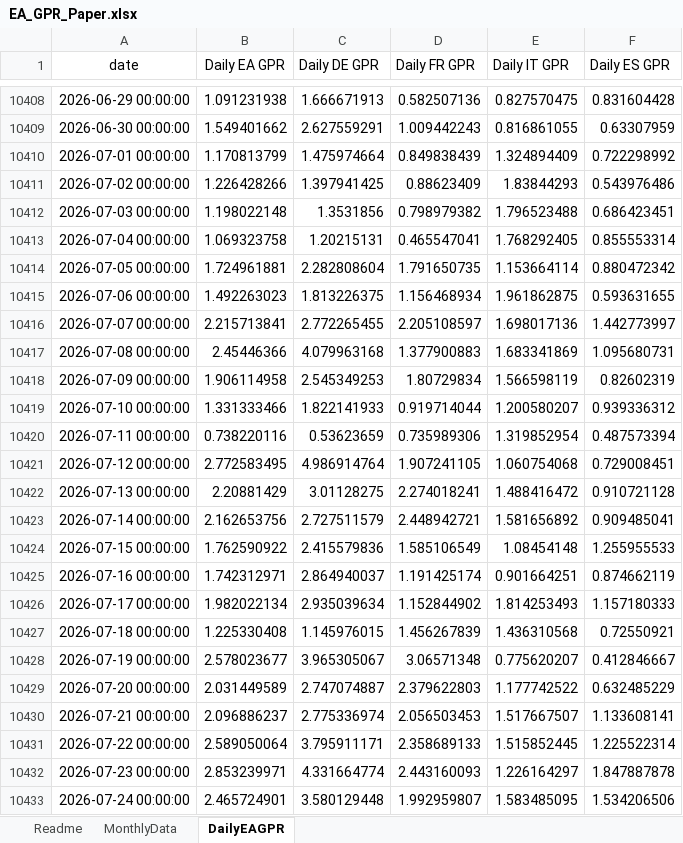
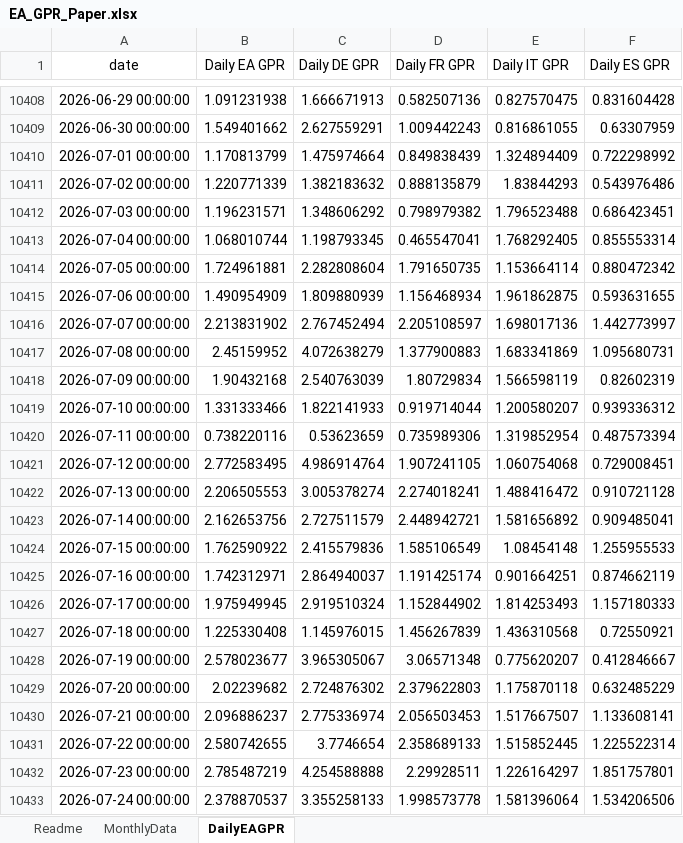
Before and after one commit to YvesSchueler/EuroAreaGPR, an Excel workbook: EA_GPR_Paper.xlsx, sheet DailyEAGPR, drawn as a sheet; only a part is shown, gaps mark what is left out; values as stored, in another font and other column widths than the file's, no borders; the diff covers the shown part only; the diff names each change by its address in the sheet, - before the commit and + after, or states it on an @@ line.

Commit message:
Update EA GPR data 2026-08-03

```diff
--- a/EA_GPR_Paper.xlsx (sheet DailyEAGPR)
+++ b/EA_GPR_Paper.xlsx (sheet DailyEAGPR)
-B10411 (Daily EA GPR): 1.226428266
+B10411 (Daily EA GPR): 1.220771339
-C10411 (Daily DE GPR): 1.397941425
+C10411 (Daily DE GPR): 1.382183632
-D10411 (Daily FR GPR): 0.88623409
+D10411 (Daily FR GPR): 0.888135879
-B10412 (Daily EA GPR): 1.198022148
+B10412 (Daily EA GPR): 1.196231571
-C10412 (Daily DE GPR): 1.3531856
+C10412 (Daily DE GPR): 1.348606292
-B10413 (Daily EA GPR): 1.069323758
+B10413 (Daily EA GPR): 1.068010744
-C10413 (Daily DE GPR): 1.20215131
+C10413 (Daily DE GPR): 1.198793345
-B10415 (Daily EA GPR): 1.492263023
+B10415 (Daily EA GPR): 1.490954909
-C10415 (Daily DE GPR): 1.813226375
+C10415 (Daily DE GPR): 1.809880939
-B10416 (Daily EA GPR): 2.215713841
+B10416 (Daily EA GPR): 2.213831902
-C10416 (Daily DE GPR): 2.772265455
+C10416 (Daily DE GPR): 2.767452494
-B10417 (Daily EA GPR): 2.45446366
+B10417 (Daily EA GPR): 2.45159952
-C10417 (Daily DE GPR): 4.079963168
+C10417 (Daily DE GPR): 4.072638279
-B10418 (Daily EA GPR): 1.906114958
+B10418 (Daily EA GPR): 1.90432168
-C10418 (Daily DE GPR): 2.545349253
+C10418 (Daily DE GPR): 2.540763039
-B10422 (Daily EA GPR): 2.20881429
+B10422 (Daily EA GPR): 2.206505553
-C10422 (Daily DE GPR): 3.01128275
+C10422 (Daily DE GPR): 3.005378274
-B10426 (Daily EA GPR): 1.982022134
+B10426 (Daily EA GPR): 1.975949945
-C10426 (Daily DE GPR): 2.935039634
+C10426 (Daily DE GPR): 2.919510324
-B10429 (Daily EA GPR): 2.031449589
+B10429 (Daily EA GPR): 2.02239682
-C10429 (Daily DE GPR): 2.747074887
+C10429 (Daily DE GPR): 2.724876302
-E10429 (Daily IT GPR): 1.177742522
+E10429 (Daily IT GPR): 1.175870118
-B10431 (Daily EA GPR): 2.589050064
+B10431 (Daily EA GPR): 2.580742655
-C10431 (Daily DE GPR): 3.795911171
+C10431 (Daily DE GPR): 3.7746654
-B10432 (Daily EA GPR): 2.853239971
+B10432 (Daily EA GPR): 2.785487219
-C10432 (Daily DE GPR): 4.331664774
+C10432 (Daily DE GPR): 4.254588888
-D10432 (Daily FR GPR): 2.443160093
+D10432 (Daily FR GPR): 2.29928511
-F10432 (Daily ES GPR): 1.847887878
+F10432 (Daily ES GPR): 1.851757801
-B10433 (Daily EA GPR): 2.465724901
+B10433 (Daily EA GPR): 2.378870537
-C10433 (Daily DE GPR): 3.580129448
+C10433 (Daily DE GPR): 3.355258133
-D10433 (Daily FR GPR): 1.992959807
+D10433 (Daily FR GPR): 1.998573778
-E10433 (Daily IT GPR): 1.583485095
+E10433 (Daily IT GPR): 1.581396064
```
Also changed, not shown: 8 added rows and 91 edited cells elsewhere in this sheet, 1 other file.
